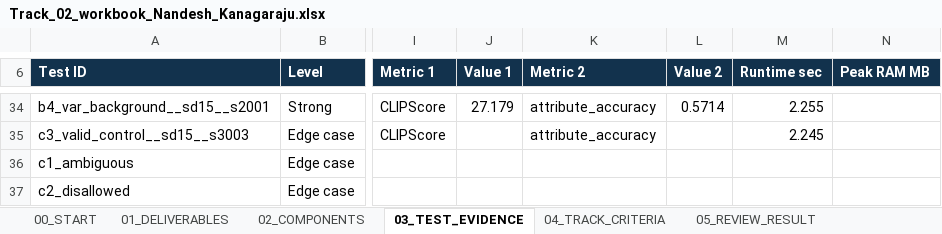
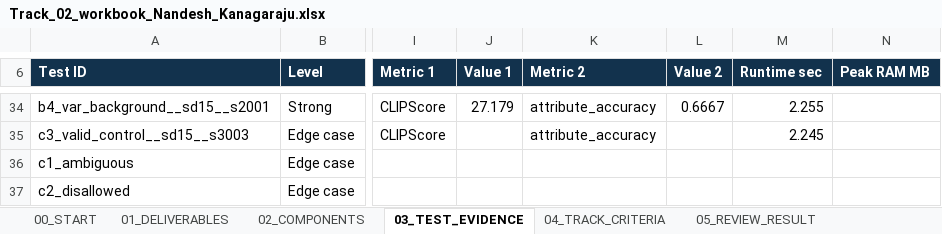
Before and after one commit to nandeshkanagaraju/incubrix-ps02-open-avatar, an Excel workbook: submission/Track_02_workbook_Nandesh_Kanagaraju.xlsx, sheet 03_TEST_EVIDENCE, drawn as a sheet; only a part is shown, gaps mark what is left out; values as stored, in another font and other column widths than the file's, no borders; the diff covers the shown part only; the diff names each change by its address in the sheet, - before the commit and + after, or states it on an @@ line.

```diff
--- a/submission/Track_02_workbook_Nandesh_Kanagaraju.xlsx (sheet 03_TEST_EVIDENCE)
+++ b/submission/Track_02_workbook_Nandesh_Kanagaraju.xlsx (sheet 03_TEST_EVIDENCE)
-L34 (Value 2): 0.5714
+L34 (Value 2): 0.6667
```
Also changed, not shown: 23 edited cells elsewhere in this sheet, sheet 00_START, 30 other files.
